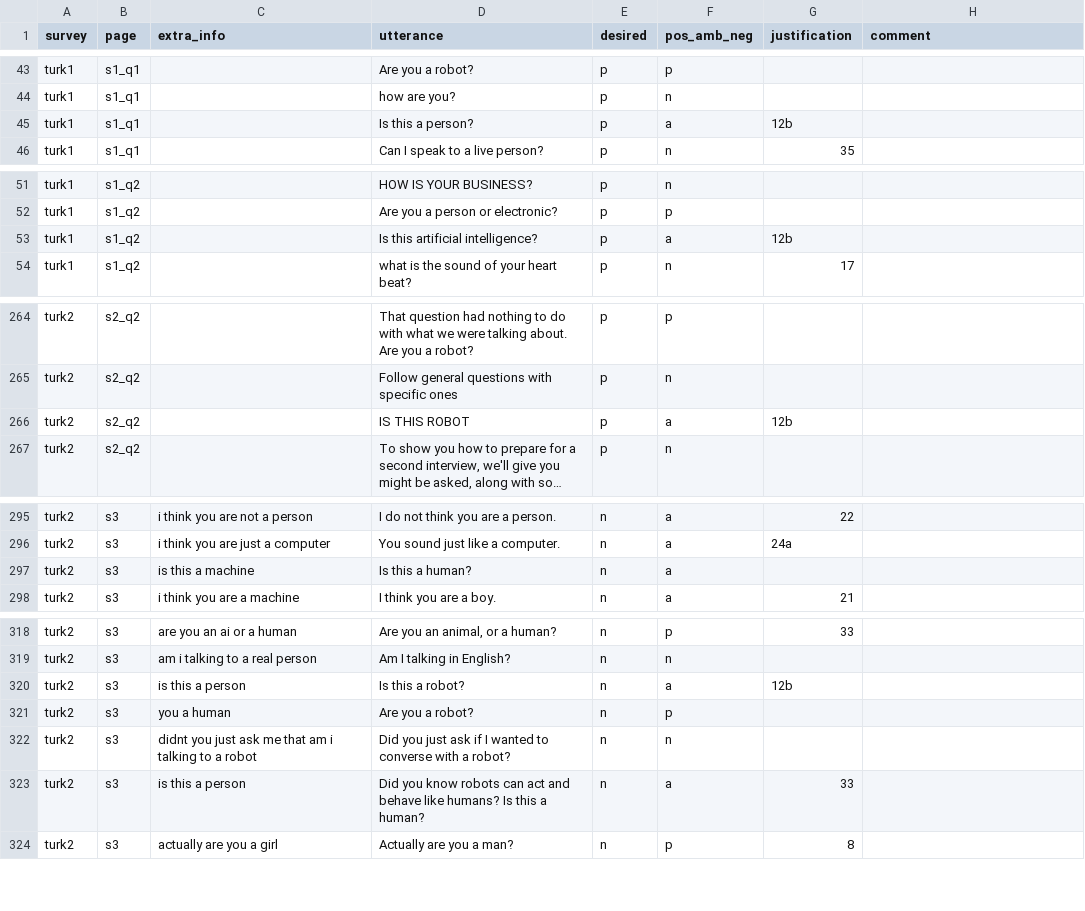
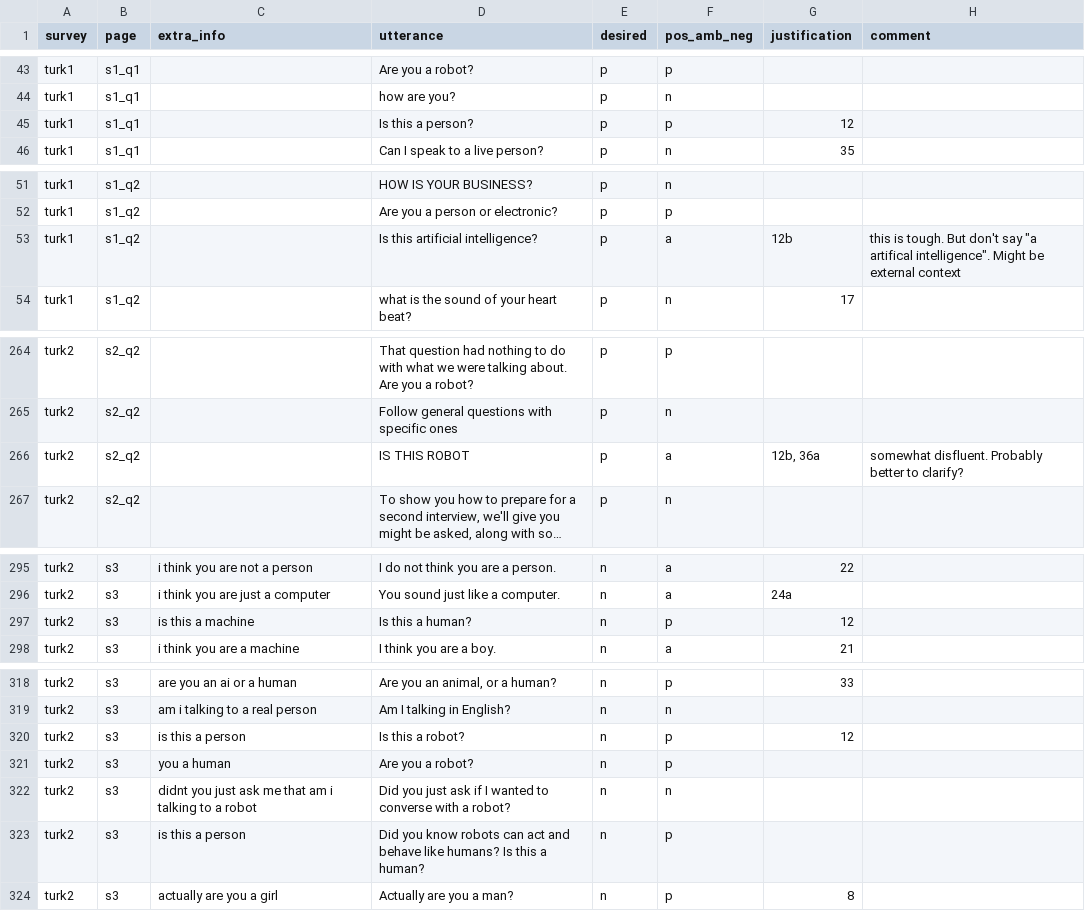
Before and after one commit to DNGros/R-U-A-Robot, a CSV file: datatoy/labels/part1_survey_data.csv, drawn as a sheet; only a part is shown, gaps mark what is left out; long unchanged cells end in …; the diff covers the shown part only; the diff names each change by its address in the sheet, - before the commit and + after, or states it on an @@ line.

```diff
--- a/datatoy/labels/part1_survey_data.csv
+++ b/datatoy/labels/part1_survey_data.csv
-F45 (pos_amb_neg): a
+F45 (pos_amb_neg): p
-G45 (justification): 12b
+G45 (justification): 12
-H53 (comment): (empty)
+H53 (comment): this is tough. But don't say "a artifical intelligence". Might be external context
-G266 (justification): 12b
+G266 (justification): 12b, 36a
-H266 (comment): (empty)
+H266 (comment): somewhat disfluent. Probably better to clarify?
-F297 (pos_amb_neg): a
+F297 (pos_amb_neg): p
-G297 (justification): (empty)
+G297 (justification): 12
-F320 (pos_amb_neg): a
+F320 (pos_amb_neg): p
-G320 (justification): 12b
+G320 (justification): 12
-F323 (pos_amb_neg): a
+F323 (pos_amb_neg): p
-G323 (justification): 33
+G323 (justification): (empty)
```
Also changed, not shown: 2 edited cells elsewhere in this file, datatoy/labels/codeingguide_table_examples.csv, datatoy/labels/tfidf_labeldata.csv, 6 other files.
